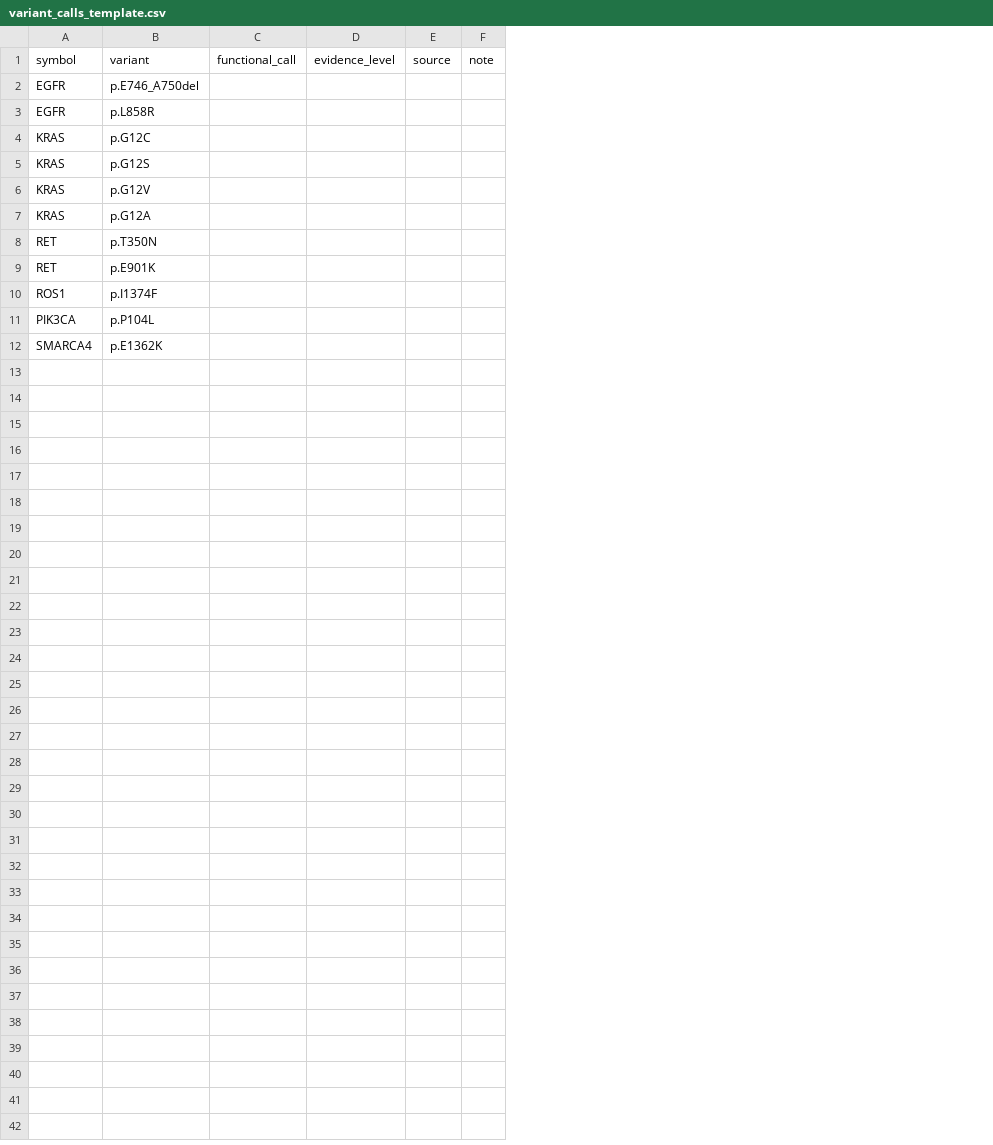
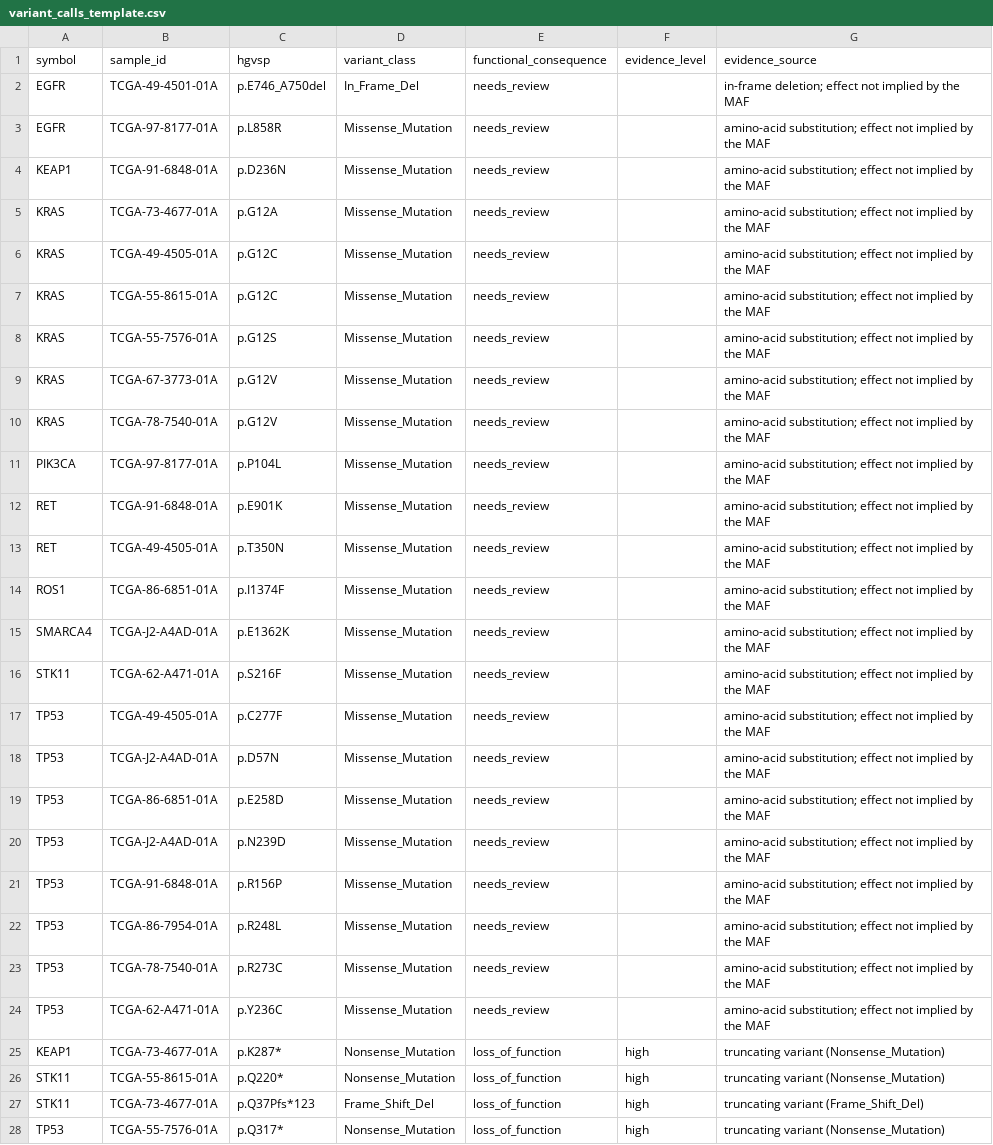
Before and after one commit to iiaimcc/bio-class, a CSV file: course1-omics-target-discovery/materials/templates/variant_calls_template.csv, drawn as a sheet; removed rows and columns are numbered as before the commit, all else as after; the diff names each change by its address in the sheet, - before the commit and + after, or states it on an @@ line.

Commit message:
Set the enrichment universe, switch functional calls to variant level, fix pLDDT colouring and course-3 boundary

```diff
--- a/course1-omics-target-discovery/materials/templates/variant_calls_template.csv
+++ b/course1-omics-target-discovery/materials/templates/variant_calls_template.csv
+column B (sample_id), rows 2-3: TCGA-49-4501-01A | TCGA-97-8177-01A; rows 7-9: TCGA-55-8615-01A | TCGA-55-7576-01A | TCGA-67-3773-01A; rows 13-15: TCGA-49-4505-01A | TCGA-86-6851-01A | TCGA-J2-A4AD-01A
-column C (functional_call), empty
+column D (variant_class), rows 2-3: In_Frame_Del | Missense_Mutation; rows 7-9: all Missense_Mutation; rows 13-15: all Missense_Mutation
+column E (functional_consequence), rows 2-3: needs_review | needs_review; rows 7-9: all needs_review; rows 13-15: all needs_review
-column E (source), empty
-column F (note), empty
+column G (evidence_source), rows 2-3: in-frame deletion; effect not implied by the MAF | amino-acid substitution; effect not implied by the MAF; rows 7-9: all amino-acid substitution; effect not implied by the MAF; rows 13-15: all amino-acid substitution; effect not implied by the MAF
-C1: variant
+C1: hgvsp
+row 4: KEAP1 | TCGA-91-6848-01A | p.D236N | Missense_Mutation | needs_review |  | amino-acid substitution; effect not implied by the MAF
@@ row 7 moved to row 5: KRAS @@
+row 6: KRAS | TCGA-49-4505-01A | p.G12C | Missense_Mutation | needs_review |  | amino-acid substitution; effect not implied by the MAF
+row 10: KRAS | TCGA-78-7540-01A | p.G12V | Missense_Mutation | needs_review |  | amino-acid substitution; effect not implied by the MAF
@@ row 9 moved to row 12: RET @@
+row 16: STK11 | TCGA-62-A471-01A | p.S216F | Missense_Mutation | needs_review |  | amino-acid substitution; effect not implied by the MAF
+row 17: TP53 | TCGA-49-4505-01A | p.C277F | Missense_Mutation | needs_review |  | amino-acid substitution; effect not implied by the MAF
+row 18: TP53 | TCGA-J2-A4AD-01A | p.D57N | Missense_Mutation | needs_review |  | amino-acid substitution; effect not implied by the MAF
+row 19: TP53 | TCGA-86-6851-01A | p.E258D | Missense_Mutation | needs_review |  | amino-acid substitution; effect not implied by the MAF
+row 20: TP53 | TCGA-J2-A4AD-01A | p.N239D | Missense_Mutation | needs_review |  | amino-acid substitution; effect not implied by the MAF
+row 21: TP53 | TCGA-91-6848-01A | p.R156P | Missense_Mutation | needs_review |  | amino-acid substitution; effect not implied by the MAF
+row 22: TP53 | TCGA-86-7954-01A | p.R248L | Missense_Mutation | needs_review |  | amino-acid substitution; effect not implied by the MAF
+row 23: TP53 | TCGA-78-7540-01A | p.R273C | Missense_Mutation | needs_review |  | amino-acid substitution; effect not implied by the MAF
+row 24: TP53 | TCGA-62-A471-01A | p.Y236C | Missense_Mutation | needs_review |  | amino-acid substitution; effect not implied by the MAF
+row 25: KEAP1 | TCGA-73-4677-01A | p.K287* | Nonsense_Mutation | loss_of_function | high | truncating variant (Nonsense_Mutation)
+row 26: STK11 | TCGA-55-8615-01A | p.Q220* | Nonsense_Mutation | loss_of_function | high | truncating variant (Nonsense_Mutation)
+row 27: STK11 | TCGA-73-4677-01A | p.Q37Pfs*123 | Frame_Shift_Del | loss_of_function | high | truncating variant (Frame_Shift_Del)
+row 28: TP53 | TCGA-55-7576-01A | p.Q317* | Nonsense_Mutation | loss_of_function | high | truncating variant (Nonsense_Mutation)
```
Also changed, not shown: course1-omics-target-discovery/materials/fallback/expected/integrated_candidates.csv, course1-omics-target-discovery/materials/fallback/expected/target_recommendation.csv, 33 other files.
